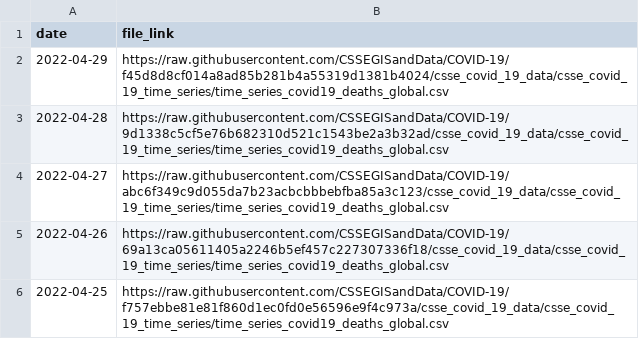
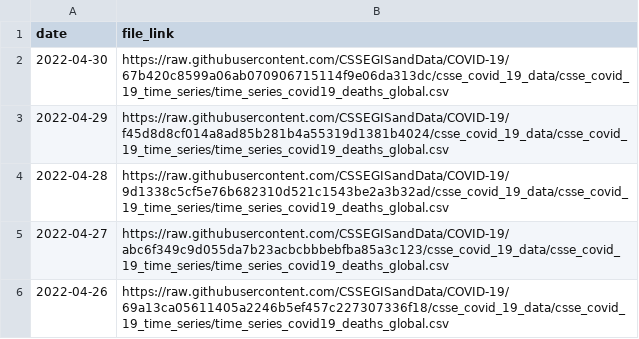
Before and after one commit to Serena-Wang/covidData, a CSV file: data/jhu_global_deaths_data_links.csv, drawn as a sheet; only a part is shown; the shorter side is filled out with more unchanged rows; the diff names each change by its address in the sheet, - before the commit and + after, or states it on an @@ line.

```diff
--- a/data/jhu_global_deaths_data_links.csv
+++ b/data/jhu_global_deaths_data_links.csv
+row 2: 2022-04-30 | https://raw.githubusercontent.com/CSSEGISandData/COVID-19/67b420c8599a06ab070906715114f9e06da313dc/csse_covid_19_data/csse_covid_19_time_series/time_series_covid19_deaths_global.csv
```
Also changed, not shown: data/jhu_global_cases_data_links.csv, data/jhu_us_cases_data_links.csv, 1 other file.
